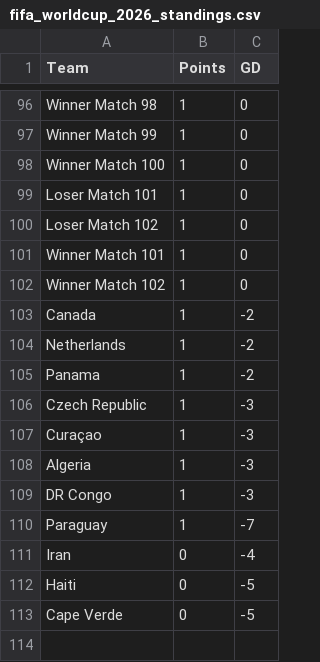
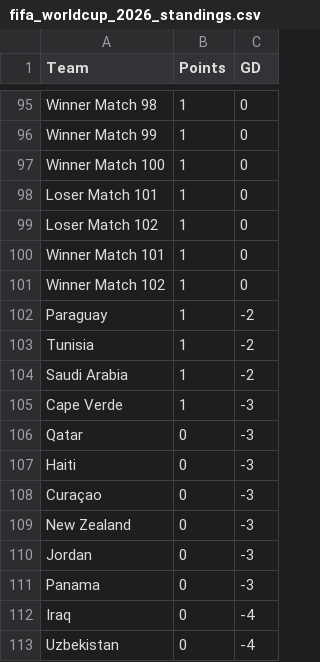
Before and after one commit to NigelCusc/world-cup-predictor, a CSV file: Data/fifa_worldcup_2026_standings.csv, drawn as a sheet; only a part is shown, gaps mark what is left out; the diff covers the shown part only.

```diff
--- a/Data/fifa_worldcup_2026_standings.csv
+++ b/Data/fifa_worldcup_2026_standings.csv
@@ -102,12 +101,13 @@ Winner Match 101,1,0
 Winner Match 102,1,0
-Canada,1,-2
-Netherlands,1,-2
-Panama,1,-2
-Czech Republic,1,-3
-Curaçao,1,-3
-Algeria,1,-3
-DR Congo,1,-3
-Paraguay,1,-7
-Iran,0,-4
-Haiti,0,-5
-Cape Verde,0,-5
+Paraguay,1,-2
+Tunisia,1,-2
+Saudi Arabia,1,-2
+Cape Verde,1,-3
+Qatar,0,-3
+Haiti,0,-3
+Curaçao,0,-3
+New Zealand,0,-3
+Jordan,0,-3
+Panama,0,-3
+Iraq,0,-4
+Uzbekistan,0,-4
```
Also changed, not shown: 15 added rows, 16 removed rows and 20 edited cells elsewhere in this file, Data/fifa_worldcup_2026_standings_Final_Updated.csv, Data/final_tournament_standings.csv, 11 other files.
